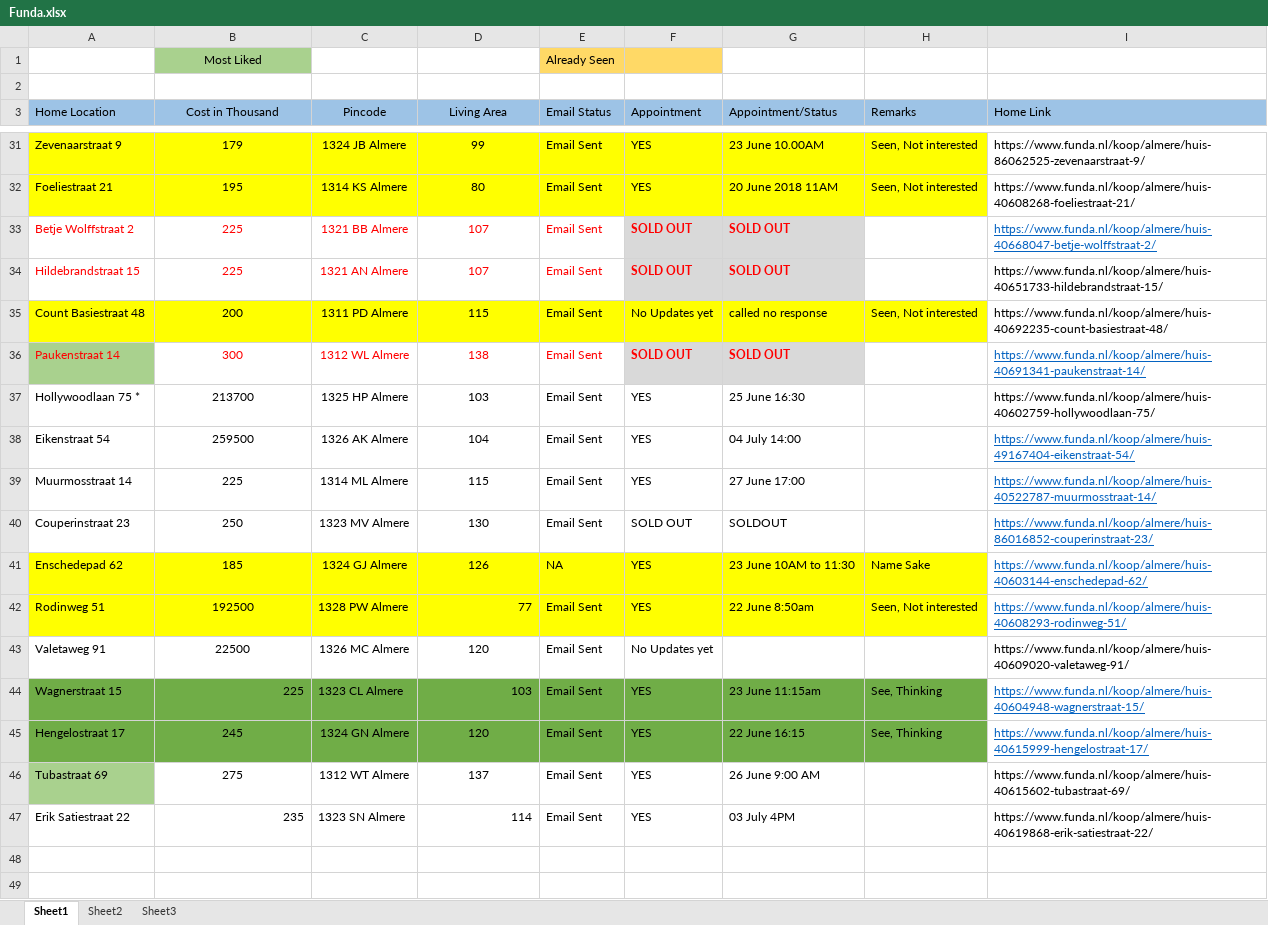
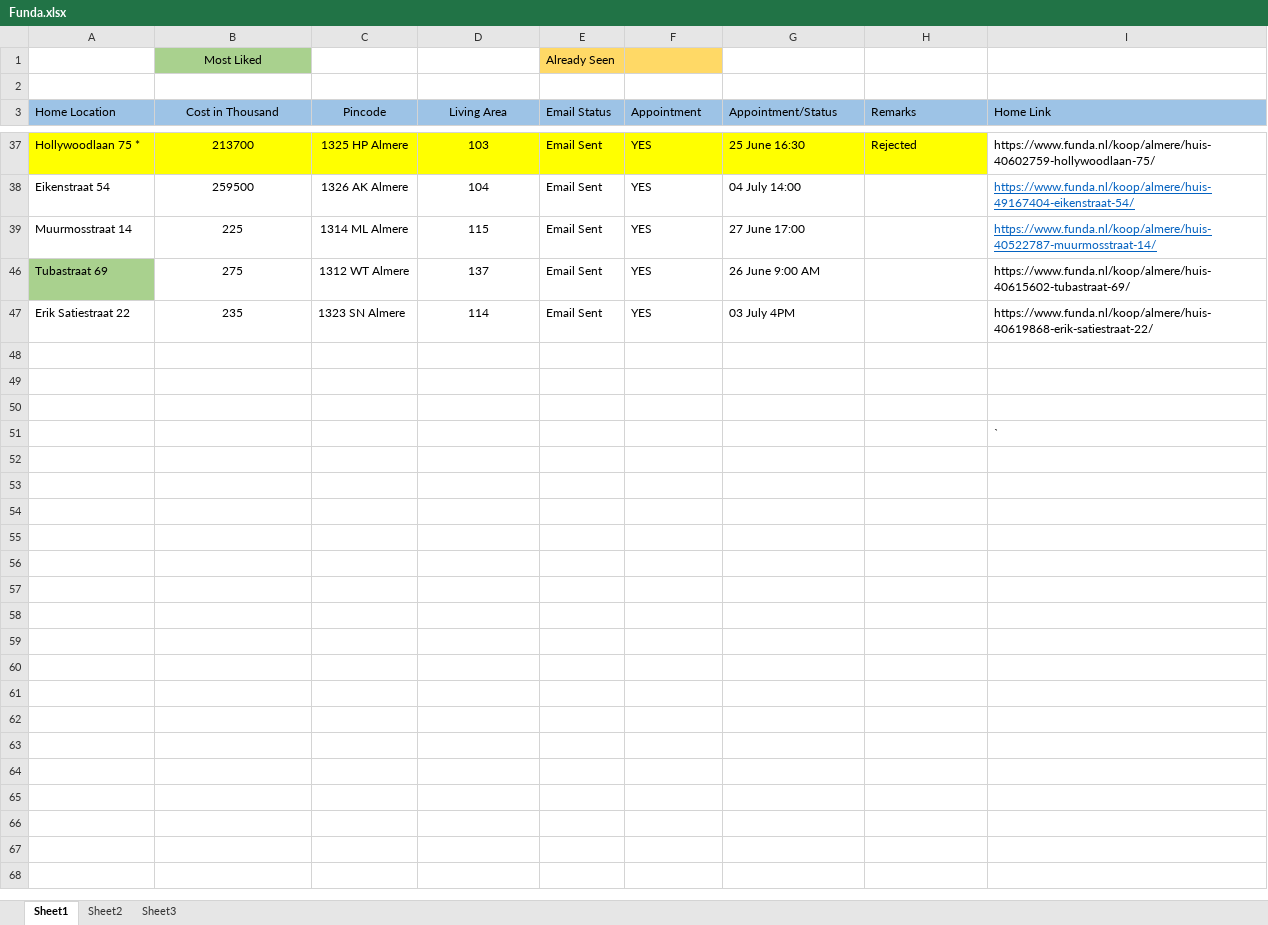
Before and after one commit to Karnankaviya/fundanl, an Excel workbook: Funda.xlsx, sheet Sheet1, drawn as a sheet; only a part is shown, gaps mark what is left out; the shorter side is filled out with more unchanged rows; values as stored, in another font and other column widths than the file's, no borders; the diff covers the shown part only; the diff names each change by its address in the sheet, - before the commit and + after, or states it on an @@ line.

Commit message:
Updated Hollywoodlaan 75

```diff
--- a/Funda.xlsx (sheet Sheet1)
+++ b/Funda.xlsx (sheet Sheet1)
@@ row 31 hidden: Zevenaarstraat 9 | 179 | 1324 JB Almere | 99 | Email Sent | YES | 23 June 10.00AM | Seen, Not interested | https://www.funda.nl/koop/almere/huis-86062525-zevenaarstraat-9/ @@
@@ row 32 hidden: Foeliestraat 21 | 195 | 1314 KS Almere | 80 | Email Sent | YES | 20 June 2018 11AM | Seen, Not interested | https://www.funda.nl/koop/almere/huis-40608268-foeliestraat-21/ @@
@@ row 33 hidden: Betje Wolffstraat 2 | 225 | 1321 BB Almere | 107 | Email Sent | SOLD OUT | SOLD OUT |  | https://www.funda.nl/koop/almere/huis-40668047-betje-wolffstraat-2/ @@
@@ row 34 hidden: Hildebrandstraat 15 | 225 | 1321 AN Almere | 107 | Email Sent | SOLD OUT | SOLD OUT |  | https://www.funda.nl/koop/almere/huis-40651733-hildebrandstraat-15/ @@
@@ row 35 hidden: Count Basiestraat 48 | 200 | 1311 PD Almere | 115 | Email Sent | No Updates yet | called no response | Seen, Not interested | https://www.funda.nl/koop/almere/huis-40692235-count-basiestraat-48/ @@
@@ row 36 hidden: Paukenstraat 14 | 300 | 1312 WL Almere | 138 | Email Sent | SOLD OUT | SOLD OUT |  | https://www.funda.nl/koop/almere/huis-40691341-paukenstraat-14/ @@
-A37:H37 fill: none
+A37:H37 fill: #FFFF00
-H37 (Remarks): (empty)
+H37 (Remarks): Rejected
@@ row 40 hidden: Couperinstraat 23 | 250 | 1323 MV Almere | 130 | Email Sent | SOLD OUT | SOLDOUT |  | https://www.funda.nl/koop/almere/huis-86016852-couperinstraat-23/ @@
@@ row 41 hidden: Enschedepad 62 | 185 | 1324 GJ Almere | 126 | NA | YES | 23 June 10AM to 11:30 | Name Sake | https://www.funda.nl/koop/almere/huis-40603144-enschedepad-62/ @@
@@ row 42 hidden: Rodinweg 51 | 192500 | 1328 PW Almere | 77 | Email Sent | YES | 22 June 8:50am | Seen, Not interested | https://www.funda.nl/koop/almere/huis-40608293-rodinweg-51/ @@
@@ row 43 hidden: Valetaweg 91 | 22500 | 1326 MC Almere | 120 | Email Sent | No Updates yet |  |  | https://www.funda.nl/koop/almere/huis-40609020-valetaweg-91/ @@
@@ row 44 hidden: Wagnerstraat 15 | 225 | 1323 CL Almere | 103 | Email Sent | YES | 23 June 11:15am | See, Thinking | https://www.funda.nl/koop/almere/huis-40604948-wagnerstraat-15/ @@
@@ row 45 hidden: Hengelostraat 17 | 245 | 1324 GN Almere | 120 | Email Sent | YES | 22 June 16:15 | See, Thinking | https://www.funda.nl/koop/almere/huis-40615999-hengelostraat-17/ @@
-B47 alignment: right
+B47 alignment: center
-D47 alignment: right
+D47 alignment: center
```
Also changed, not shown: 26 hidden or unhidden rows elsewhere in this sheet.
